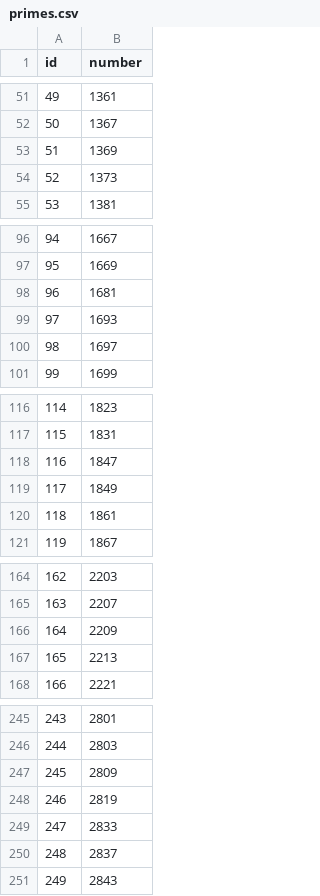
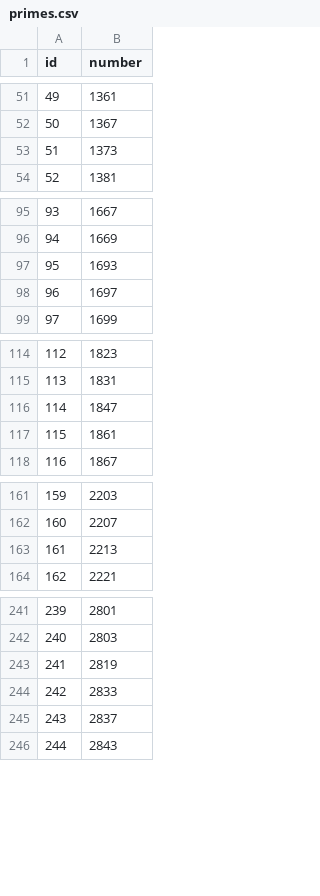
Before and after one commit to JakubWieclaw/FunWithRust, a CSV file: test_lab2_crypto/resources/primes.csv, drawn as a sheet; only a part is shown, gaps mark what is left out; removed rows and columns are numbered as before the commit, all else as after; the diff covers the shown part only; the diff names each change by its address in the sheet, - before the commit and + after, or states it on an @@ line.

```diff
--- a/test_lab2_crypto/resources/primes.csv
+++ b/test_lab2_crypto/resources/primes.csv
-row 53: 51 | 1369
@@ column A (id) renumbered from row 53 down @@
-row 98: 96 | 1681
-row 119: 117 | 1849
-row 166: 164 | 2209
-row 247: 245 | 2809
```
Also changed, not shown: 9 removed rows elsewhere in this file, 3 other files.
